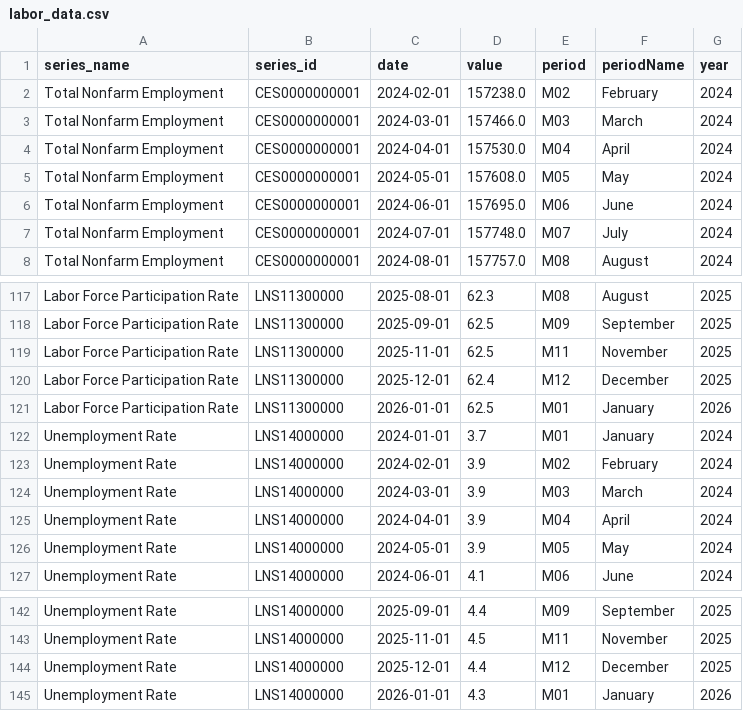
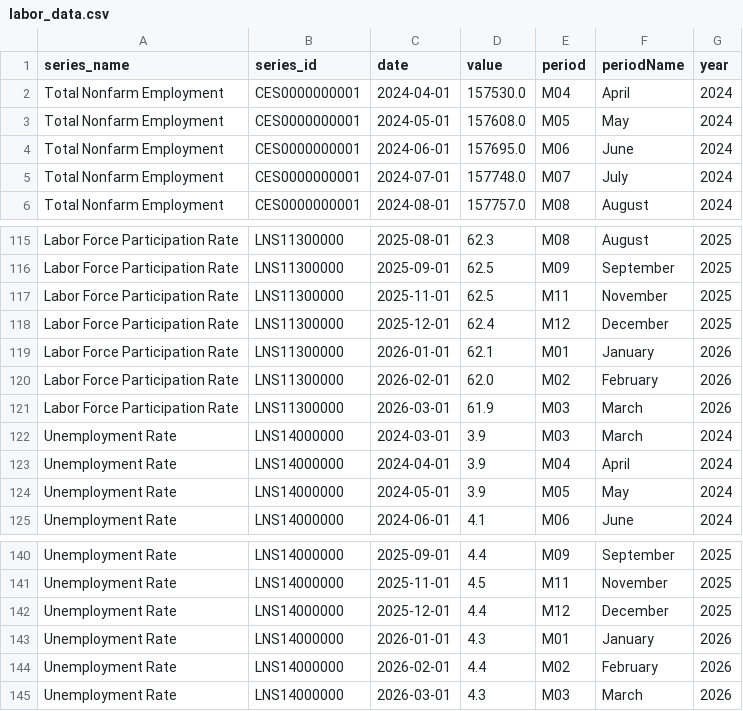
Before and after one commit to jetty-setter/streamlitdashboard, a CSV file: data/labor_data.csv, drawn as a sheet; only a part is shown, gaps mark what is left out; the diff covers the shown part only.

```diff
--- a/data/labor_data.csv
+++ b/data/labor_data.csv
@@ -1,4 +1,2 @@
 series_name,series_id,date,value,period,periodName,year
-Total Nonfarm Employment,CES0000000001,2024-02-01,157238.0,M02,February,2024
-Total Nonfarm Employment,CES0000000001,2024-03-01,157466.0,M03,March,2024
 Total Nonfarm Employment,CES0000000001,2024-04-01,157530.0,M04,April,2024
@@ -120,5 +118,5 @@ Labor Force Participation Rate,LNS11300000,2025-11-01,62.5,M11,November,2025
 Labor Force Participation Rate,LNS11300000,2025-12-01,62.4,M12,December,2025
-Labor Force Participation Rate,LNS11300000,2026-01-01,62.5,M01,January,2026
-Unemployment Rate,LNS14000000,2024-01-01,3.7,M01,January,2024
-Unemployment Rate,LNS14000000,2024-02-01,3.9,M02,February,2024
+Labor Force Participation Rate,LNS11300000,2026-01-01,62.1,M01,January,2026
+Labor Force Participation Rate,LNS11300000,2026-02-01,62.0,M02,February,2026
+Labor Force Participation Rate,LNS11300000,2026-03-01,61.9,M03,March,2026
 Unemployment Rate,LNS14000000,2024-03-01,3.9,M03,March,2024
@@ -145 +143,3 @@ Unemployment Rate,LNS14000000,2025-12-01,4.4,M12,December,2025
 Unemployment Rate,LNS14000000,2026-01-01,4.3,M01,January,2026
+Unemployment Rate,LNS14000000,2026-02-01,4.4,M02,February,2026
+Unemployment Rate,LNS14000000,2026-03-01,4.3,M03,March,2026
```
Also changed, not shown: 8 added rows, 8 removed rows and 7 edited cells elsewhere in this file.
